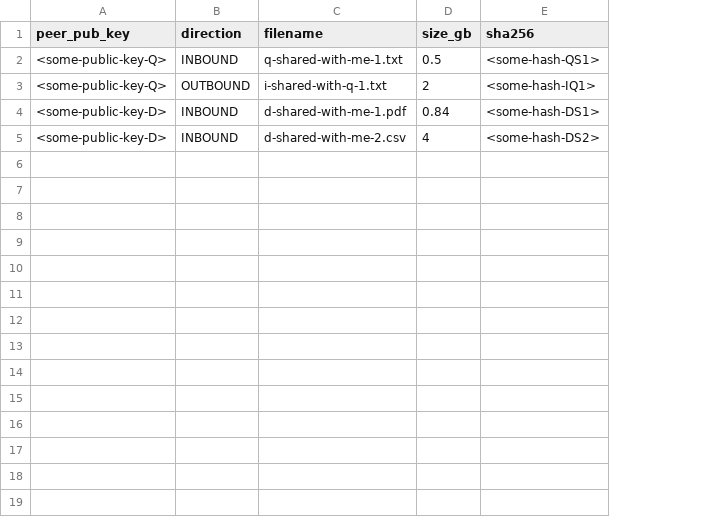
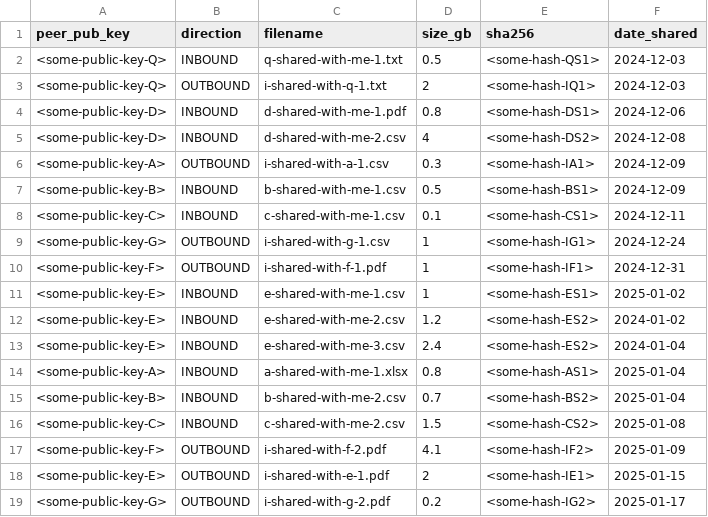
Before and after one commit to jjheals/PeerVault, a CSV file: backend/peer-info/previously-shared-with.csv, drawn as a sheet; the diff names each change by its address in the sheet, - before the commit and + after, or states it on an @@ line.

Commit message:
add more dummy data

```diff
--- a/backend/peer-info/previously-shared-with.csv
+++ b/backend/peer-info/previously-shared-with.csv
+column F (date_shared), rows 2-5: 2024-12-03 | 2024-12-03 | 2024-12-06 | 2024-12-08
-D4 (size_gb): 0.84
+D4 (size_gb): 0.8
+row 6: <some-public-key-A> | OUTBOUND | i-shared-with-a-1.csv | 0.3 | <some-hash-IA1> | 2024-12-09
+row 7: <some-public-key-B> | INBOUND | b-shared-with-me-1.csv | 0.5 | <some-hash-BS1> | 2024-12-09
+row 8: <some-public-key-C> | INBOUND | c-shared-with-me-1.csv | 0.1 | <some-hash-CS1> | 2024-12-11
+row 9: <some-public-key-G> | OUTBOUND | i-shared-with-g-1.csv | 1 | <some-hash-IG1> | 2024-12-24
+row 10: <some-public-key-F> | OUTBOUND | i-shared-with-f-1.pdf | 1 | <some-hash-IF1> | 2024-12-31
+row 11: <some-public-key-E> | INBOUND | e-shared-with-me-1.csv | 1 | <some-hash-ES1> | 2025-01-02
+row 12: <some-public-key-E> | INBOUND | e-shared-with-me-2.csv | 1.2 | <some-hash-ES2> | 2024-01-02
+row 13: <some-public-key-E> | INBOUND | e-shared-with-me-3.csv | 2.4 | <some-hash-ES2> | 2024-01-04
+row 14: <some-public-key-A> | INBOUND | a-shared-with-me-1.xlsx | 0.8 | <some-hash-AS1> | 2025-01-04
+row 15: <some-public-key-B> | INBOUND | b-shared-with-me-2.csv | 0.7 | <some-hash-BS2> | 2025-01-04
+row 16: <some-public-key-C> | INBOUND | c-shared-with-me-2.csv | 1.5 | <some-hash-CS2> | 2025-01-08
+row 17: <some-public-key-F> | OUTBOUND | i-shared-with-f-2.pdf | 4.1 | <some-hash-IF2> | 2025-01-09
+row 18: <some-public-key-E> | OUTBOUND | i-shared-with-e-1.pdf | 2 | <some-hash-IE1> | 2025-01-15
+row 19: <some-public-key-G> | OUTBOUND | i-shared-with-g-2.pdf | 0.2 | <some-hash-IG2> | 2025-01-17
```
Also changed, not shown: backend/peer-info/all-peers.csv, 1 other file.
